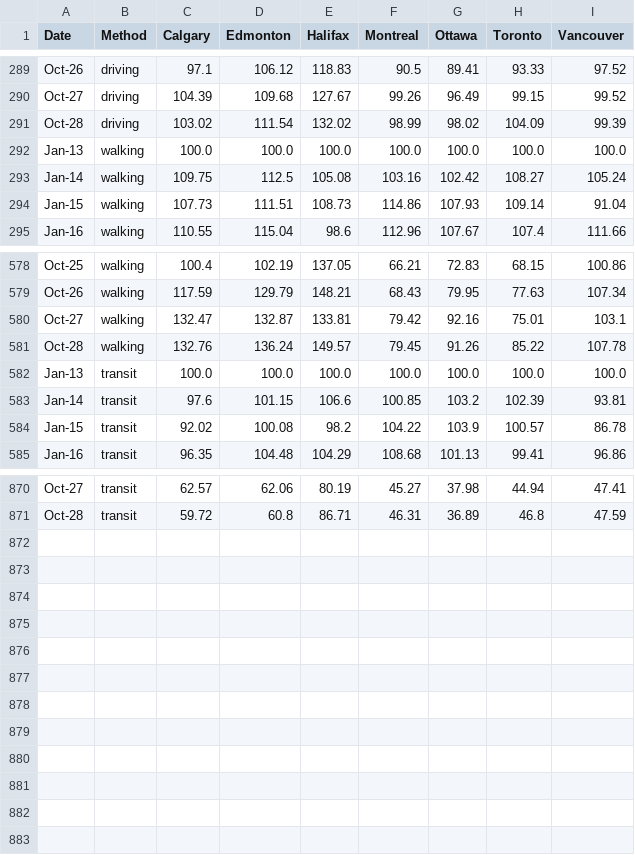
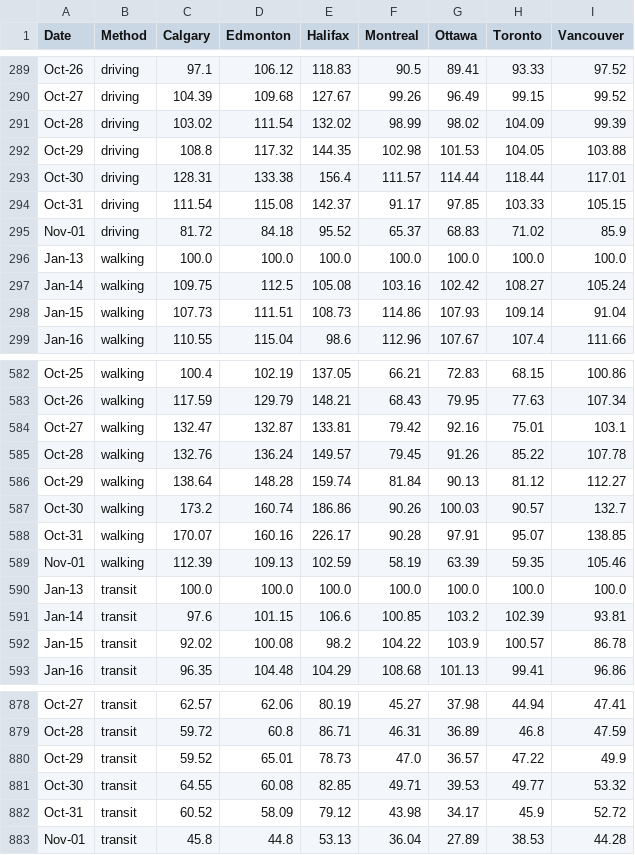
Before and after one commit to cdhoweinstitute/COVID-Canada, a CSV file: apple_mobility.csv, drawn as a sheet; only a part is shown, gaps mark what is left out.

```diff
--- a/apple_mobility.csv
+++ b/apple_mobility.csv
@@ -291,2 +291,6 @@ Oct-27,driving,104.39,109.68,127.67,99.26,96.49,99.15,99.52
 Oct-28,driving,103.02,111.54,132.02,98.99,98.02,104.09,99.39
+Oct-29,driving,108.8,117.32,144.35,102.98,101.53,104.05,103.88
+Oct-30,driving,128.31,133.38,156.4,111.57,114.44,118.44,117.01
+Oct-31,driving,111.54,115.08,142.37,91.17,97.85,103.33,105.15
+Nov-01,driving,81.72,84.18,95.52,65.37,68.83,71.02,85.9
 Jan-13,walking,100.0,100.0,100.0,100.0,100.0,100.0,100.0
@@ -581,2 +585,6 @@ Oct-27,walking,132.47,132.87,133.81,79.42,92.16,75.01,103.1
 Oct-28,walking,132.76,136.24,149.57,79.45,91.26,85.22,107.78
+Oct-29,walking,138.64,148.28,159.74,81.84,90.13,81.12,112.27
+Oct-30,walking,173.2,160.74,186.86,90.26,100.03,90.57,132.7
+Oct-31,walking,170.07,160.16,226.17,90.28,97.91,95.07,138.85
+Nov-01,walking,112.39,109.13,102.59,58.19,63.39,59.35,105.46
 Jan-13,transit,100.0,100.0,100.0,100.0,100.0,100.0,100.0
@@ -871 +879,5 @@ Oct-27,transit,62.57,62.06,80.19,45.27,37.98,44.94,47.41
 Oct-28,transit,59.72,60.8,86.71,46.31,36.89,46.8,47.59
+Oct-29,transit,59.52,65.01,78.73,47.0,36.57,47.22,49.9
+Oct-30,transit,64.55,60.08,82.85,49.71,39.53,49.77,53.32
+Oct-31,transit,60.52,58.09,79.12,43.98,34.17,45.9,52.72
+Nov-01,transit,45.8,44.8,53.13,36.04,27.89,38.53,44.28
```
Also changed, not shown: google_mobility.csv, growth.csv, 4 other files.
